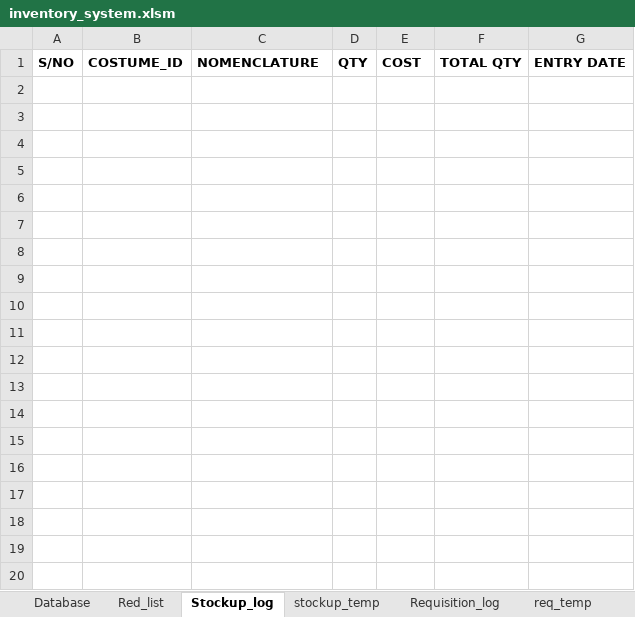
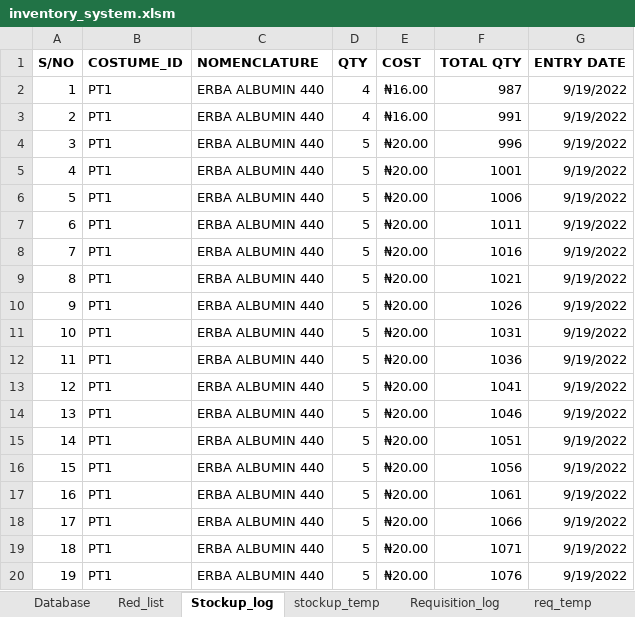
Before and after one commit to Biob-scientist/VBA-inventory, an Excel workbook: inventory_system.xlsm, sheet Stockup_log, drawn as a sheet; only a part is shown; values as stored, in another font and other column widths than the file's, no borders; the diff covers the shown part only; the diff names each change by its address in the sheet, - before the commit and + after, or states it on an @@ line.

```diff
--- a/inventory_system.xlsm (sheet Stockup_log)
+++ b/inventory_system.xlsm (sheet Stockup_log)
+row 2: 1 | PT1 | ERBA ALBUMIN 440 | 4 | ₦16.00 | 987 | 9/19/2022
+row 3: 2 | PT1 | ERBA ALBUMIN 440 | 4 | ₦16.00 | 991 | 9/19/2022
+row 4: 3 | PT1 | ERBA ALBUMIN 440 | 5 | ₦20.00 | 996 | 9/19/2022
+row 5: 4 | PT1 | ERBA ALBUMIN 440 | 5 | ₦20.00 | 1001 | 9/19/2022
+row 6: 5 | PT1 | ERBA ALBUMIN 440 | 5 | ₦20.00 | 1006 | 9/19/2022
+row 7: 6 | PT1 | ERBA ALBUMIN 440 | 5 | ₦20.00 | 1011 | 9/19/2022
+row 8: 7 | PT1 | ERBA ALBUMIN 440 | 5 | ₦20.00 | 1016 | 9/19/2022
+row 9: 8 | PT1 | ERBA ALBUMIN 440 | 5 | ₦20.00 | 1021 | 9/19/2022
+row 10: 9 | PT1 | ERBA ALBUMIN 440 | 5 | ₦20.00 | 1026 | 9/19/2022
+row 11: 10 | PT1 | ERBA ALBUMIN 440 | 5 | ₦20.00 | 1031 | 9/19/2022
+row 12: 11 | PT1 | ERBA ALBUMIN 440 | 5 | ₦20.00 | 1036 | 9/19/2022
+row 13: 12 | PT1 | ERBA ALBUMIN 440 | 5 | ₦20.00 | 1041 | 9/19/2022
+row 14: 13 | PT1 | ERBA ALBUMIN 440 | 5 | ₦20.00 | 1046 | 9/19/2022
+row 15: 14 | PT1 | ERBA ALBUMIN 440 | 5 | ₦20.00 | 1051 | 9/19/2022
+row 16: 15 | PT1 | ERBA ALBUMIN 440 | 5 | ₦20.00 | 1056 | 9/19/2022
+row 17: 16 | PT1 | ERBA ALBUMIN 440 | 5 | ₦20.00 | 1061 | 9/19/2022
+row 18: 17 | PT1 | ERBA ALBUMIN 440 | 5 | ₦20.00 | 1066 | 9/19/2022
+row 19: 18 | PT1 | ERBA ALBUMIN 440 | 5 | ₦20.00 | 1071 | 9/19/2022
+row 20: 19 | PT1 | ERBA ALBUMIN 440 | 5 | ₦20.00 | 1076 | 9/19/2022
```
Also changed, not shown: 113 added rows elsewhere in this sheet, sheet Database, sheet stockup_temp, sheet Red_list.
